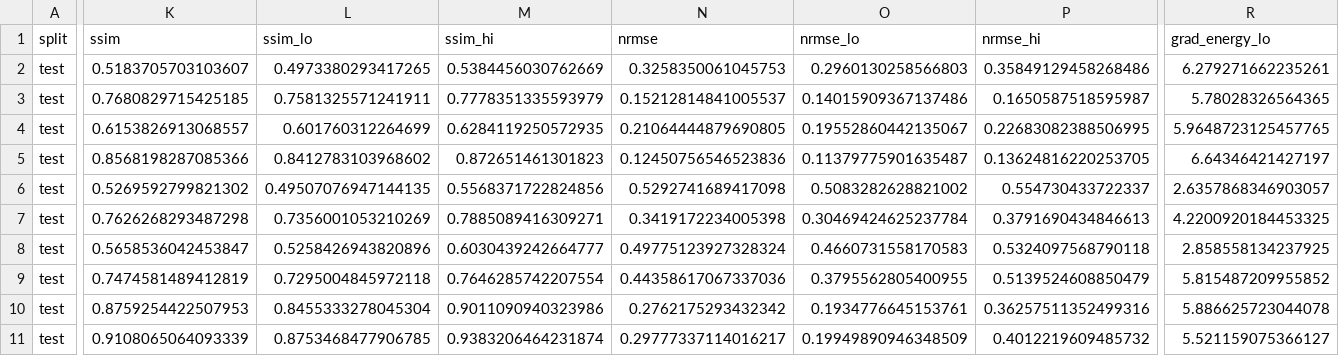
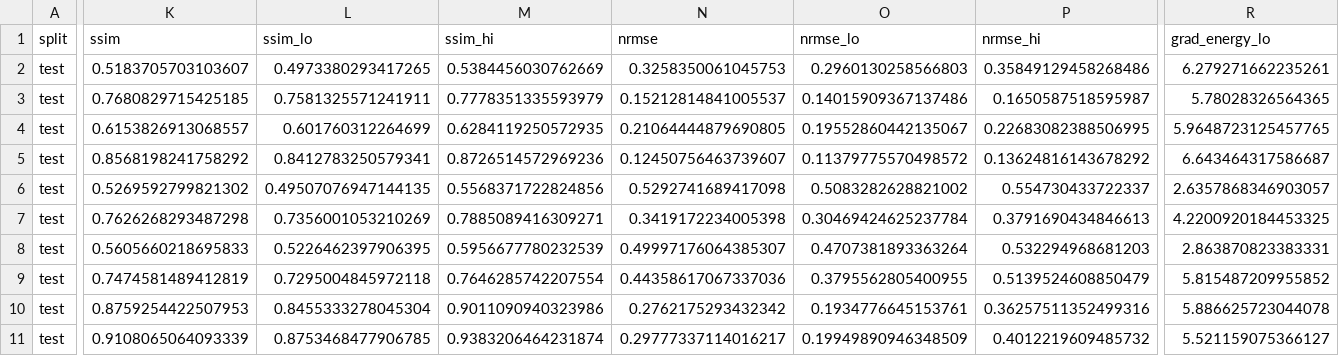
Before and after one commit to Lawl1et-1/trustworthy-restoration, a CSV file: results/smoke/m2_classical/phantom/summary.csv, drawn as a sheet; only a part is shown, gaps mark what is left out; removed rows and columns are numbered as before the commit, all else as after; rows hold the shown columns only; the diff covers the shown part only; the diff names each change by its address in the sheet, - before the commit and + after, or states it on an @@ line.

Commit message:
M2: MSD Task01 + IXI data and classical baselines on real MRI
- prepare_data: per-slice IXI head mask (old 3D mask traced tissue edges), brain-level IXI slices only,
  skip macOS ._dataset.json, parallel MSD preparation (same output)
- full MSD run: 73 test patients x 3 seeds; IXI (120 subjects, 3 sites) as OOD with MSD-tuned weights
- experiments/m2_tables.py: gain over input per method, the fair comparison under shift
- wavelet grid extended to 1.28 (sigma 0.15 had hit the top edge); per-image results stored as .csv.gz
- DATA.md: download dates, integrity checks (MSD S3 ETag verified), prepared-set sizes
- tests/test_prepare.py: head-mask and slice-selection regression tests

```diff
--- a/results/smoke/m2_classical/phantom/summary.csv
+++ b/results/smoke/m2_classical/phantom/summary.csv
-K5 (ssim): 0.8568198287085366
+K5 (ssim): 0.8568198241758292
-L5 (ssim_lo): 0.8412783103968602
+L5 (ssim_lo): 0.8412783250579341
-M5 (ssim_hi): 0.872651461301823
+M5 (ssim_hi): 0.8726514572969236
-N5 (nrmse): 0.12450756546523836
+N5 (nrmse): 0.12450756463739607
-O5 (nrmse_lo): 0.11379775901635487
+O5 (nrmse_lo): 0.11379775570498572
-P5 (nrmse_hi): 0.13624816220253705
+P5 (nrmse_hi): 0.13624816143678292
-R5 (grad_energy_lo): 6.64346421427197
+R5 (grad_energy_lo): 6.643464317586687
-row 8: test | 0.5658536042453847 | 0.5258426943820896 | 0.6030439242664777 | 0.49775123927328324 | 0.4660731558170583 | 0.5324097568790118 | 2.858558134237925
+row 8: test | 0.5605660218695833 | 0.5226462397906395 | 0.5956677780232539 | 0.49997176064385307 | 0.4707381893363264 | 0.532294968681203 | 2.863870823383331
```
Also changed, not shown: 3 edited cells elsewhere in this file, 21 other files.
